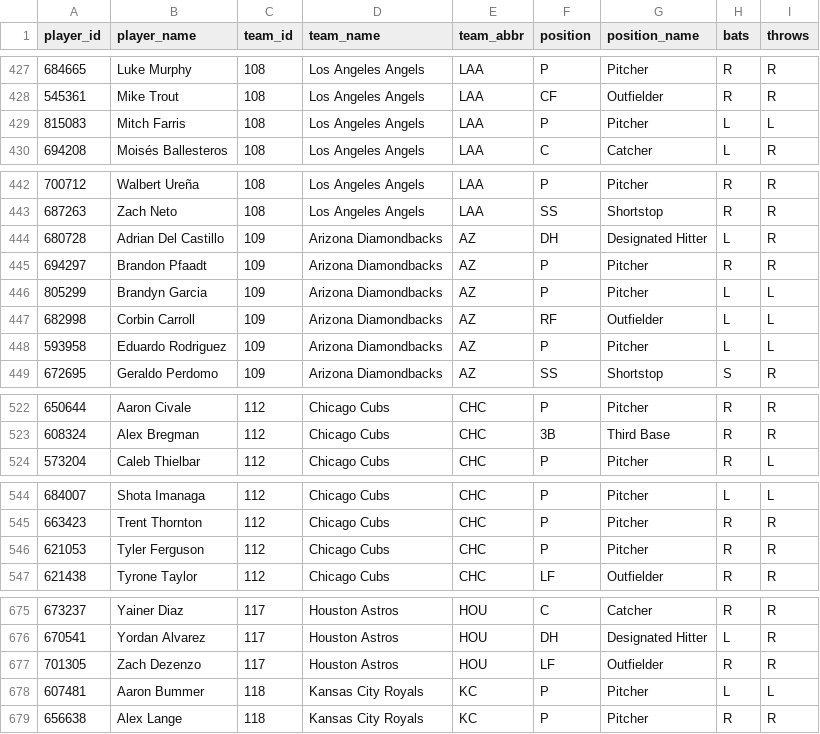
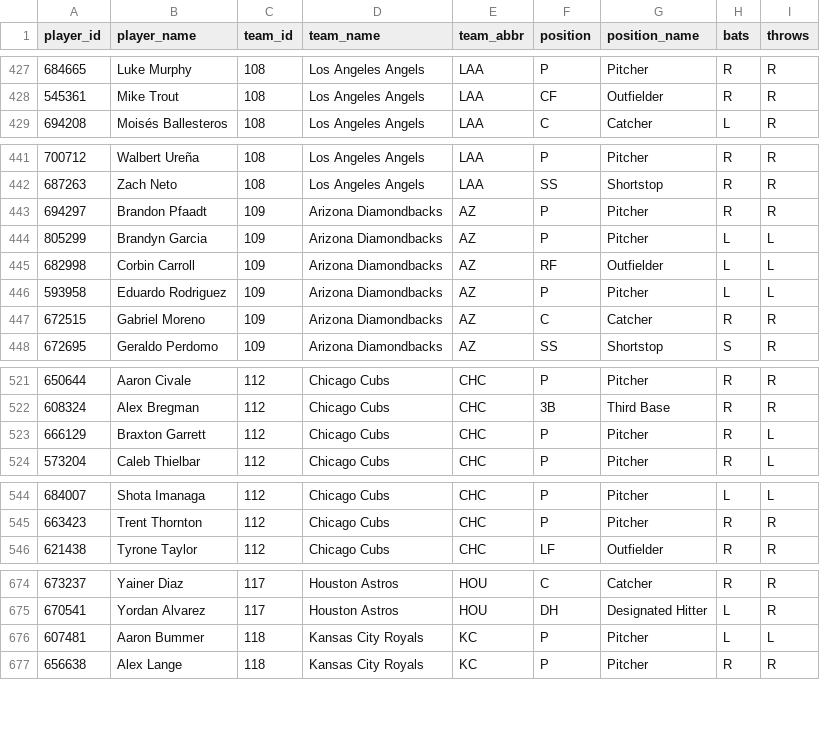
Before and after one commit to dylhauck/alpha-wagerz-model, a CSV file: data/reference/player_reference.csv, drawn as a sheet; only a part is shown, gaps mark what is left out; the diff covers the shown part only.

```diff
--- a/data/reference/player_reference.csv
+++ b/data/reference/player_reference.csv
@@ -428,3 +428,2 @@ player_id,player_name,team_id,team_name,team_abbr,position,position_name,bats,th
 545361,Mike Trout,108,Los Angeles Angels,LAA,CF,Outfielder,R,R
-815083,Mitch Farris,108,Los Angeles Angels,LAA,P,Pitcher,L,L
 694208,Moisés Ballesteros,108,Los Angeles Angels,LAA,C,Catcher,L,R
@@ -443,3 +442,2 @@ player_id,player_name,team_id,team_name,team_abbr,position,position_name,bats,th
 687263,Zach Neto,108,Los Angeles Angels,LAA,SS,Shortstop,R,R
-680728,Adrian Del Castillo,109,Arizona Diamondbacks,AZ,DH,Designated Hitter,L,R
 694297,Brandon Pfaadt,109,Arizona Diamondbacks,AZ,P,Pitcher,R,R
@@ -448,2 +446,3 @@ player_id,player_name,team_id,team_name,team_abbr,position,position_name,bats,th
 593958,Eduardo Rodriguez,109,Arizona Diamondbacks,AZ,P,Pitcher,L,L
+672515,Gabriel Moreno,109,Arizona Diamondbacks,AZ,C,Catcher,R,R
 672695,Geraldo Perdomo,109,Arizona Diamondbacks,AZ,SS,Shortstop,S,R
@@ -523,2 +522,3 @@ player_id,player_name,team_id,team_name,team_abbr,position,position_name,bats,th
 608324,Alex Bregman,112,Chicago Cubs,CHC,3B,Third Base,R,R
+666129,Braxton Garrett,112,Chicago Cubs,CHC,P,Pitcher,R,L
 573204,Caleb Thielbar,112,Chicago Cubs,CHC,P,Pitcher,R,L
@@ -545,3 +545,2 @@ player_id,player_name,team_id,team_name,team_abbr,position,position_name,bats,th
 663423,Trent Thornton,112,Chicago Cubs,CHC,P,Pitcher,R,R
-621053,Tyler Ferguson,112,Chicago Cubs,CHC,P,Pitcher,R,R
 621438,Tyrone Taylor,112,Chicago Cubs,CHC,LF,Outfielder,R,R
@@ -676,3 +675,2 @@ player_id,player_name,team_id,team_name,team_abbr,position,position_name,bats,th
 670541,Yordan Alvarez,117,Houston Astros,HOU,DH,Designated Hitter,L,R
-701305,Zach Dezenzo,117,Houston Astros,HOU,LF,Outfielder,R,R
 607481,Aaron Bummer,118,Kansas City Royals,KC,P,Pitcher,L,L
```
Also changed, not shown: 8 edited cells elsewhere in this file, data/processed/slate_summary.csv, 42 other files.
